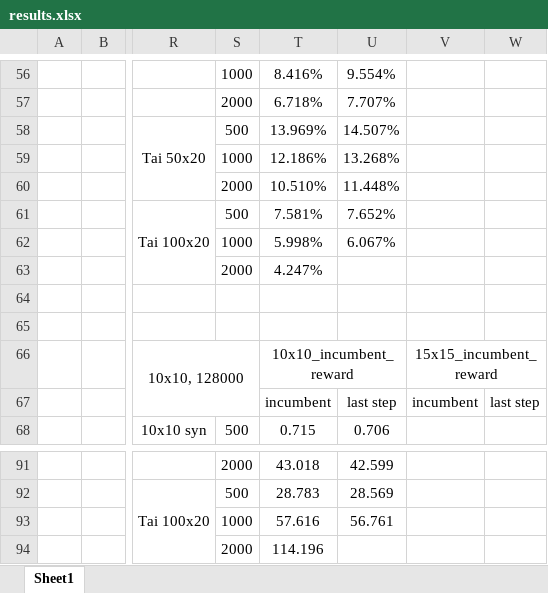
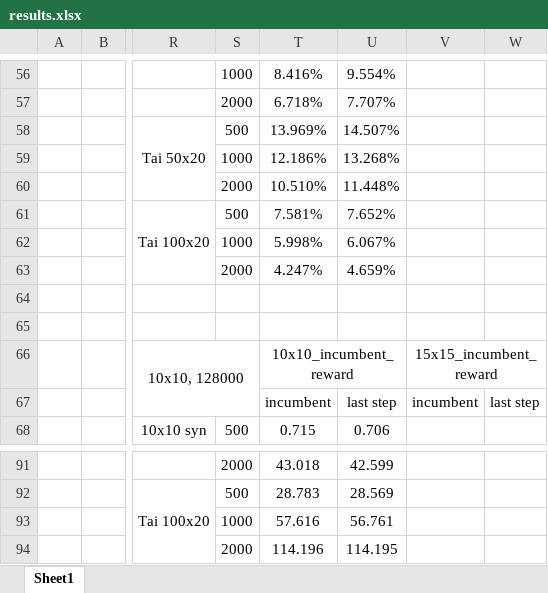
Before and after one commit to zcaicaros/L2S, an Excel workbook: testing_results/results.xlsx, sheet Sheet1, drawn as a sheet; only a part is shown, gaps mark what is left out; values as stored, in another font and other column widths than the file's, no borders; the diff names each change by its address in the sheet, - before the commit and + after, or states it on an @@ line.

Commit message:
update-result.xlsx

```diff
--- a/testing_results/results.xlsx (sheet Sheet1)
+++ b/testing_results/results.xlsx (sheet Sheet1)
-U63: (empty)
+U63: 4.659%
-U94: (empty)
+U94: 114.195
```
